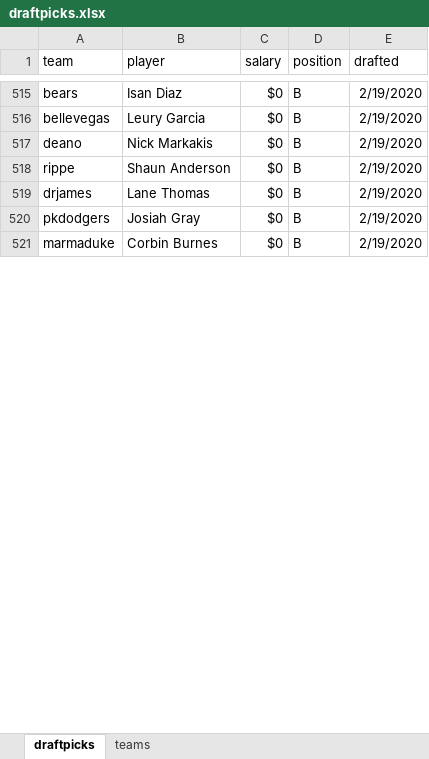
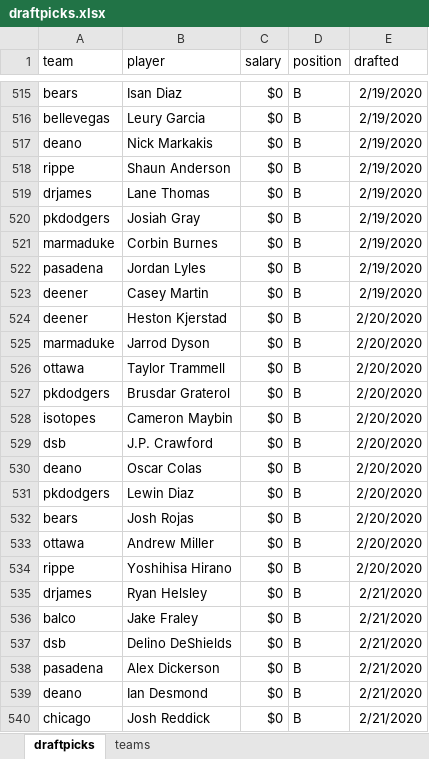
Before and after one commit to seanwllms/Fantasy2020, an Excel workbook: draftpicks.xlsx, sheet draftpicks, drawn as a sheet; only a part is shown, gaps mark what is left out; values as stored, in another font and other column widths than the file's, no borders; the diff covers the shown part only; the diff names each change by its address in the sheet, - before the commit and + after, or states it on an @@ line.

Commit message:
More bench draft

```diff
--- a/draftpicks.xlsx (sheet draftpicks)
+++ b/draftpicks.xlsx (sheet draftpicks)
+row 522: pasadena | Jordan Lyles | $0 | B | 2/19/2020
+row 523: deener | Casey Martin | $0 | B | 2/19/2020
+row 524: deener | Heston Kjerstad | $0 | B | 2/20/2020
+row 525: marmaduke | Jarrod Dyson | $0 | B | 2/20/2020
+row 526: ottawa | Taylor Trammell | $0 | B | 2/20/2020
+row 527: pkdodgers | Brusdar Graterol | $0 | B | 2/20/2020
+row 528: isotopes | Cameron Maybin | $0 | B | 2/20/2020
+row 529: dsb | J.P. Crawford | $0 | B | 2/20/2020
+row 530: deano | Oscar Colas | $0 | B | 2/20/2020
+row 531: pkdodgers | Lewin Diaz | $0 | B | 2/20/2020
+row 532: bears | Josh Rojas | $0 | B | 2/20/2020
+row 533: ottawa | Andrew Miller | $0 | B | 2/20/2020
+row 534: rippe | Yoshihisa Hirano | $0 | B | 2/20/2020
+row 535: drjames | Ryan Helsley | $0 | B | 2/21/2020
+row 536: balco | Jake Fraley | $0 | B | 2/21/2020
+row 537: dsb | Delino DeShields | $0 | B | 2/21/2020
+row 538: pasadena | Alex Dickerson | $0 | B | 2/21/2020
+row 539: deano | Ian Desmond | $0 | B | 2/21/2020
+row 540: chicago | Josh Reddick | $0 | B | 2/21/2020
```
Also changed, not shown: 53 added rows and 3 edited cells elsewhere in this sheet, 7 other files.
